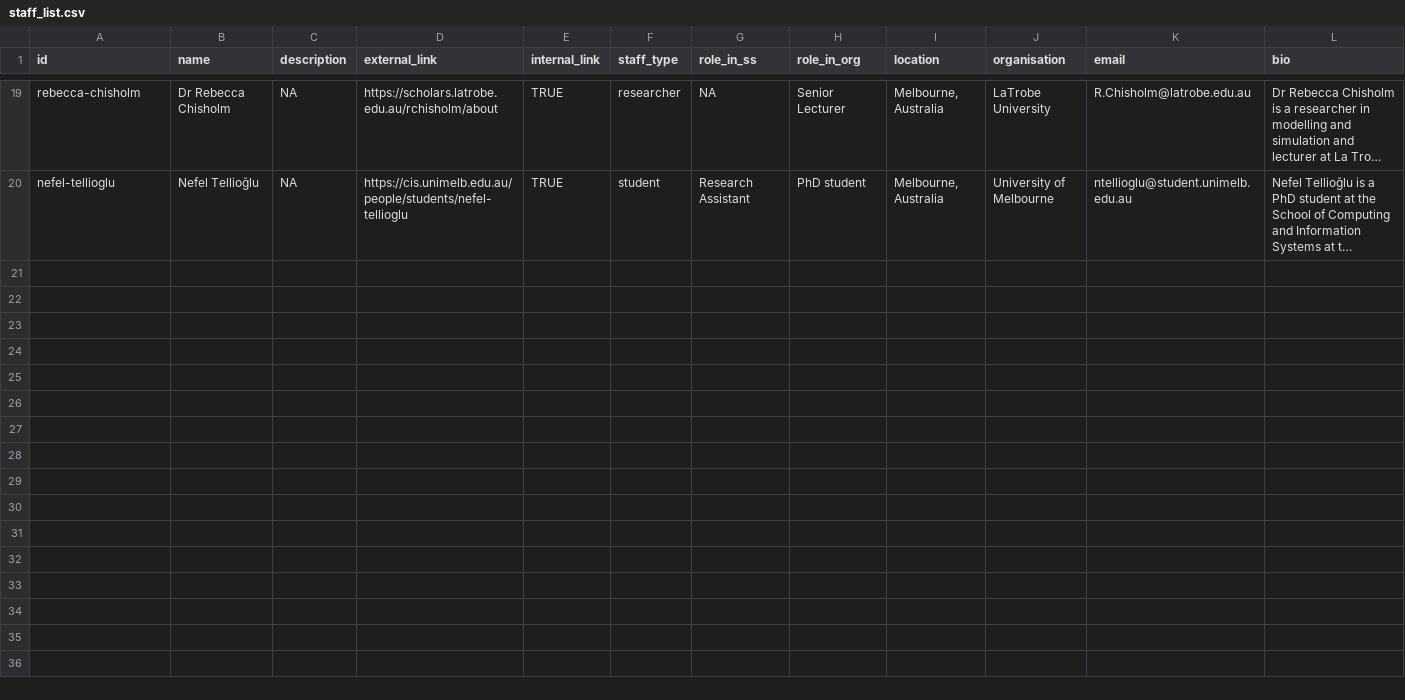
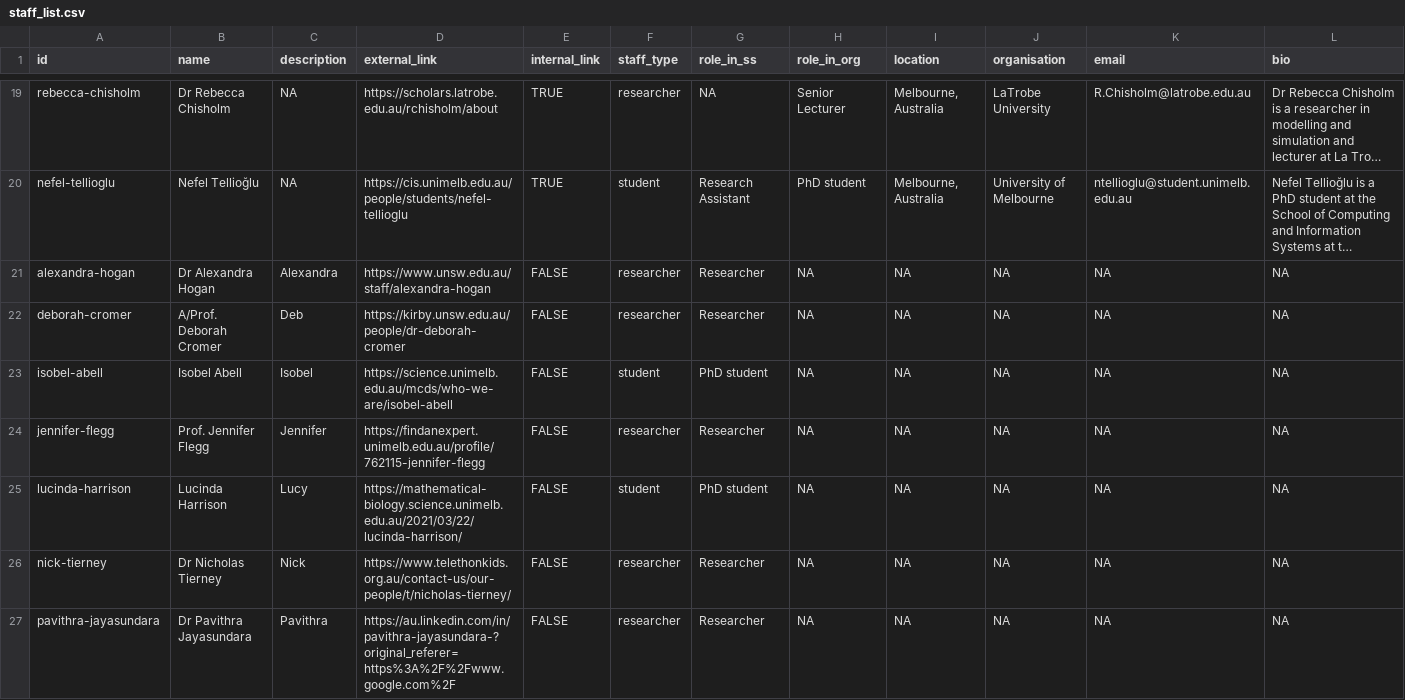
Before and after one commit to spectrum-spark/website-spectrum, a CSV file: staff_list.csv, drawn as a sheet; only a part is shown, gaps mark what is left out; long unchanged cells end in …; rows hold the shown columns only; the diff covers the shown part only; the diff names each change by its address in the sheet, - before the commit and + after, or states it on an @@ line.

Commit message:
add newest staff profiles

```diff
--- a/staff_list.csv
+++ b/staff_list.csv
+row 21: alexandra-hogan | Dr Alexandra Hogan | Alexandra | https://www.unsw.edu.au/staff/alexandra-hogan | FALSE | researcher | Researcher | NA | NA | NA | NA | NA
+row 22: deborah-cromer | A/Prof. Deborah Cromer | Deb | https://kirby.unsw.edu.au/people/dr-deborah-cromer | FALSE | researcher | Researcher | NA | NA | NA | NA | NA
+row 23: isobel-abell | Isobel Abell | Isobel | https://science.unimelb.edu.au/mcds/who-we-are/isobel-abell | FALSE | student | PhD student | NA | NA | NA | NA | NA
+row 24: jennifer-flegg | Prof. Jennifer Flegg | Jennifer | https://findanexpert.unimelb.edu.au/profile/762115-jennifer-flegg | FALSE | researcher | Researcher | NA | NA | NA | NA | NA
+row 25: lucinda-harrison | Lucinda Harrison | Lucy | https://mathematical-biology.science.unimelb.edu.au/2021/03/22/lucinda-harrison/ | FALSE | student | PhD student | NA | NA | NA | NA | NA
+row 26: nick-tierney | Dr Nicholas Tierney | Nick | https://www.telethonkids.org.au/contact-us/our-people/t/nicholas-tierney/ | FALSE | researcher | Researcher | NA | NA | NA | NA | NA
+row 27: pavithra-jayasundara | Dr Pavithra Jayasundara | Pavithra | https://au.linkedin.com/in/pavithra-jayasundara-?original_referer=https%3A%2F%2Fwww.google.com%2F | FALSE | researcher | Researcher | NA | NA | NA | NA | NA
```
Also changed, not shown: 7 added rows and 3 edited cells elsewhere in this file, 20 other files.
